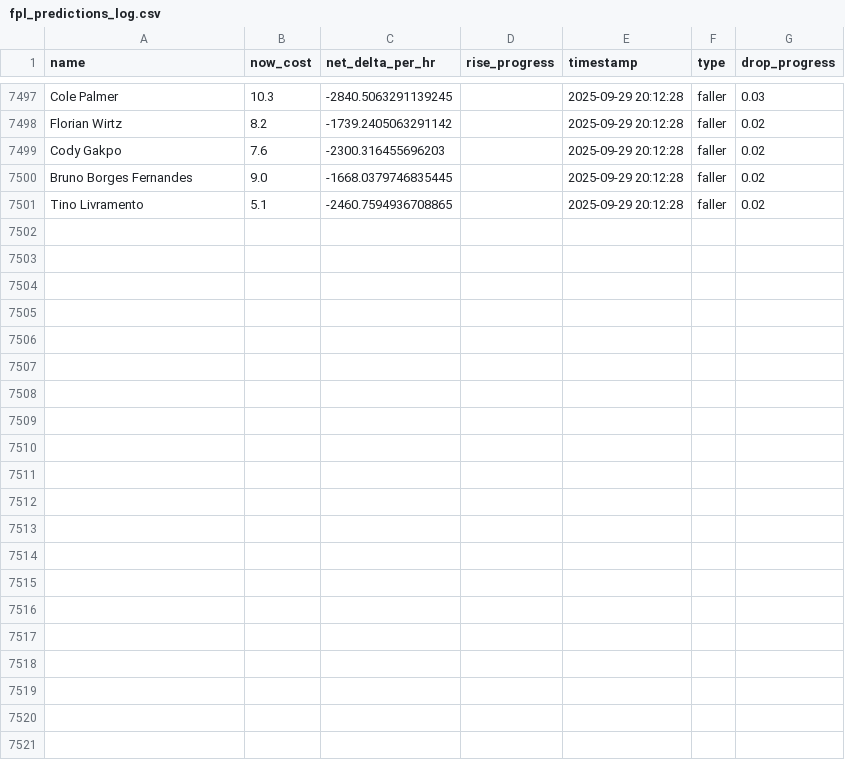
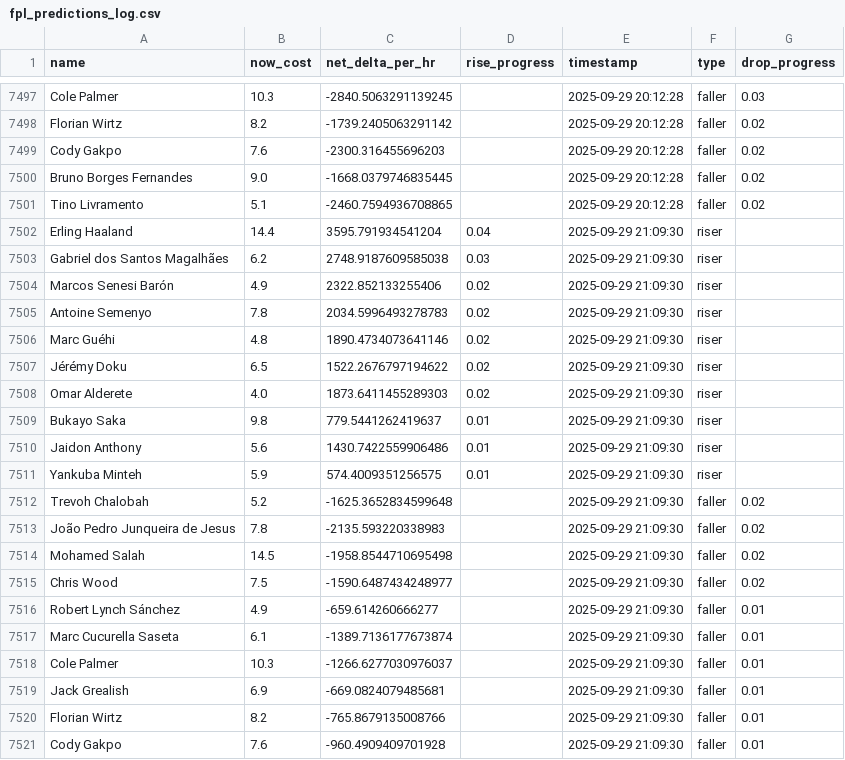
Before and after one commit to muhtasim-maleque/fpl-price-changes, a CSV file: fpl_predictions_log.csv, drawn as a sheet; only a part is shown, gaps mark what is left out; the diff names each change by its address in the sheet, - before the commit and + after, or states it on an @@ line.

```diff
--- a/fpl_predictions_log.csv
+++ b/fpl_predictions_log.csv
+row 7502: Erling Haaland | 14.4 | 3595.791934541204 | 0.04 | 2025-09-29 21:09:30 | riser
+row 7503: Gabriel dos Santos Magalhães | 6.2 | 2748.9187609585038 | 0.03 | 2025-09-29 21:09:30 | riser
+row 7504: Marcos Senesi Barón | 4.9 | 2322.852133255406 | 0.02 | 2025-09-29 21:09:30 | riser
+row 7505: Antoine Semenyo | 7.8 | 2034.5996493278783 | 0.02 | 2025-09-29 21:09:30 | riser
+row 7506: Marc Guéhi | 4.8 | 1890.4734073641146 | 0.02 | 2025-09-29 21:09:30 | riser
+row 7507: Jérémy Doku | 6.5 | 1522.2676797194622 | 0.02 | 2025-09-29 21:09:30 | riser
+row 7508: Omar Alderete | 4.0 | 1873.6411455289303 | 0.02 | 2025-09-29 21:09:30 | riser
+row 7509: Bukayo Saka | 9.8 | 779.5441262419637 | 0.01 | 2025-09-29 21:09:30 | riser
+row 7510: Jaidon Anthony | 5.6 | 1430.7422559906486 | 0.01 | 2025-09-29 21:09:30 | riser
+row 7511: Yankuba Minteh | 5.9 | 574.4009351256575 | 0.01 | 2025-09-29 21:09:30 | riser
+row 7512: Trevoh Chalobah | 5.2 | -1625.3652834599648 |  | 2025-09-29 21:09:30 | faller | 0.02
+row 7513: João Pedro Junqueira de Jesus | 7.8 | -2135.593220338983 |  | 2025-09-29 21:09:30 | faller | 0.02
+row 7514: Mohamed Salah | 14.5 | -1958.8544710695498 |  | 2025-09-29 21:09:30 | faller | 0.02
+row 7515: Chris Wood | 7.5 | -1590.6487434248977 |  | 2025-09-29 21:09:30 | faller | 0.02
+row 7516: Robert Lynch Sánchez | 4.9 | -659.614260666277 |  | 2025-09-29 21:09:30 | faller | 0.01
+row 7517: Marc Cucurella Saseta | 6.1 | -1389.7136177673874 |  | 2025-09-29 21:09:30 | faller | 0.01
+row 7518: Cole Palmer | 10.3 | -1266.6277030976037 |  | 2025-09-29 21:09:30 | faller | 0.01
+row 7519: Jack Grealish | 6.9 | -669.0824079485681 |  | 2025-09-29 21:09:30 | faller | 0.01
+row 7520: Florian Wirtz | 8.2 | -765.8679135008766 |  | 2025-09-29 21:09:30 | faller | 0.01
+row 7521: Cody Gakpo | 7.6 | -960.4909409701928 |  | 2025-09-29 21:09:30 | faller | 0.01
```
Also changed, not shown: fpl_summary.csv.
